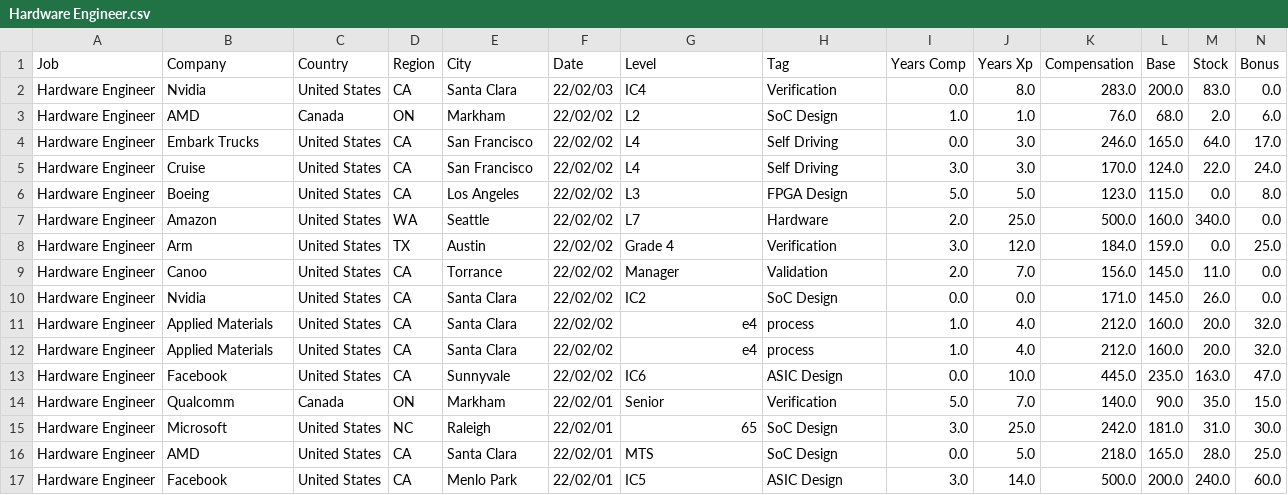
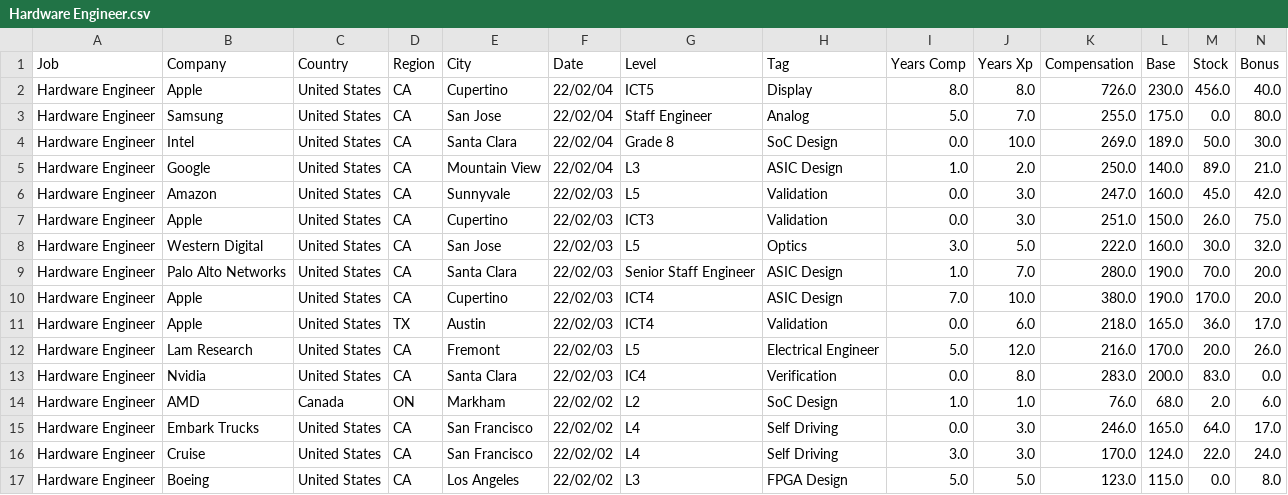
Before and after one commit to afruoy/scraper-levels.fyi, a CSV file: db/Hardware Engineer.csv, drawn as a sheet; only a part is shown; the shorter side is filled out with more unchanged rows; rows hold the shown columns only; the diff names each change by its address in the sheet, - before the commit and + after, or states it on an @@ line.

```diff
--- a/db/Hardware Engineer.csv
+++ b/db/Hardware Engineer.csv
+row 2: Hardware Engineer | Apple | United States | CA | Cupertino | 22/02/04 | ICT5 | Display | 8.0 | 8.0 | 726.0 | 230.0 | 456.0 | 40.0
+row 3: Hardware Engineer | Samsung | United States | CA | San Jose | 22/02/04 | Staff Engineer | Analog | 5.0 | 7.0 | 255.0 | 175.0 | 0.0 | 80.0
+row 4: Hardware Engineer | Intel | United States | CA | Santa Clara | 22/02/04 | Grade 8 | SoC Design | 0.0 | 10.0 | 269.0 | 189.0 | 50.0 | 30.0
+row 5: Hardware Engineer | Google | United States | CA | Mountain View | 22/02/04 | L3 | ASIC Design | 1.0 | 2.0 | 250.0 | 140.0 | 89.0 | 21.0
+row 6: Hardware Engineer | Amazon | United States | CA | Sunnyvale | 22/02/03 | L5 | Validation | 0.0 | 3.0 | 247.0 | 160.0 | 45.0 | 42.0
+row 7: Hardware Engineer | Apple | United States | CA | Cupertino | 22/02/03 | ICT3 | Validation | 0.0 | 3.0 | 251.0 | 150.0 | 26.0 | 75.0
+row 8: Hardware Engineer | Western Digital | United States | CA | San Jose | 22/02/03 | L5 | Optics | 3.0 | 5.0 | 222.0 | 160.0 | 30.0 | 32.0
+row 9: Hardware Engineer | Palo Alto Networks | United States | CA | Santa Clara | 22/02/03 | Senior Staff Engineer | ASIC Design | 1.0 | 7.0 | 280.0 | 190.0 | 70.0 | 20.0
+row 10: Hardware Engineer | Apple | United States | CA | Cupertino | 22/02/03 | ICT4 | ASIC Design | 7.0 | 10.0 | 380.0 | 190.0 | 170.0 | 20.0
+row 11: Hardware Engineer | Apple | United States | TX | Austin | 22/02/03 | ICT4 | Validation | 0.0 | 6.0 | 218.0 | 165.0 | 36.0 | 17.0
+row 12: Hardware Engineer | Lam Research | United States | CA | Fremont | 22/02/03 | L5 | Electrical Engineer | 5.0 | 12.0 | 216.0 | 170.0 | 20.0 | 26.0
```
Also changed, not shown: db/Business Analyst.csv, db/Product Designer.csv, 16 other files.
